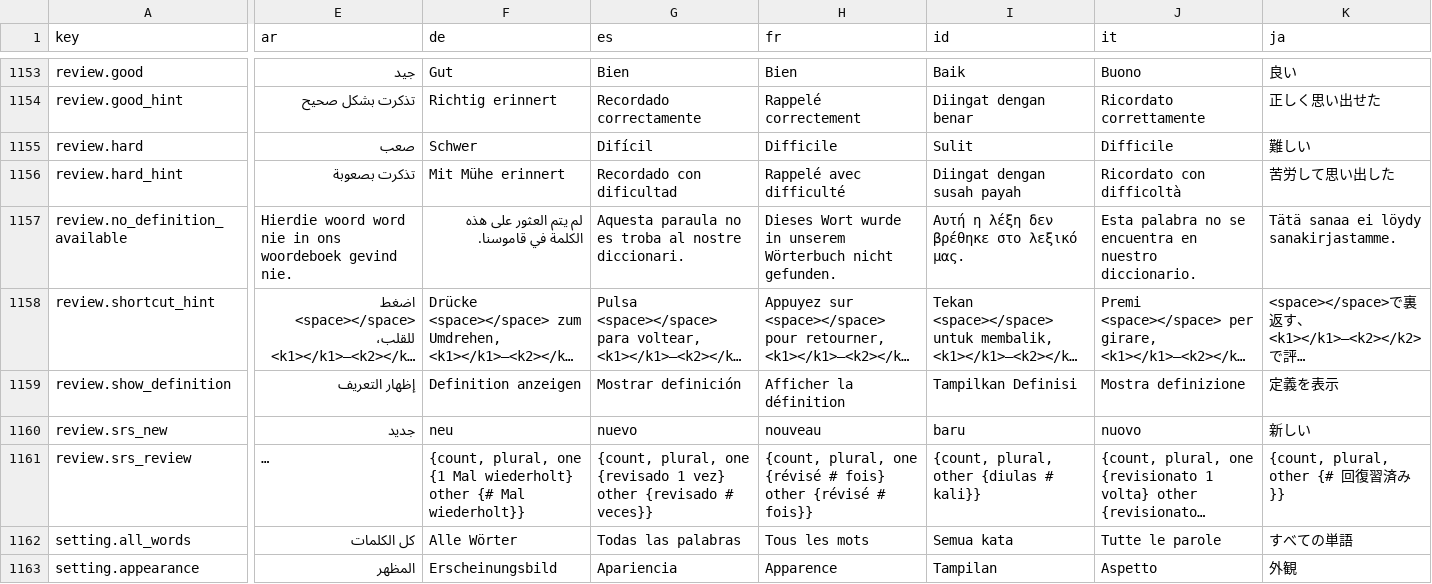
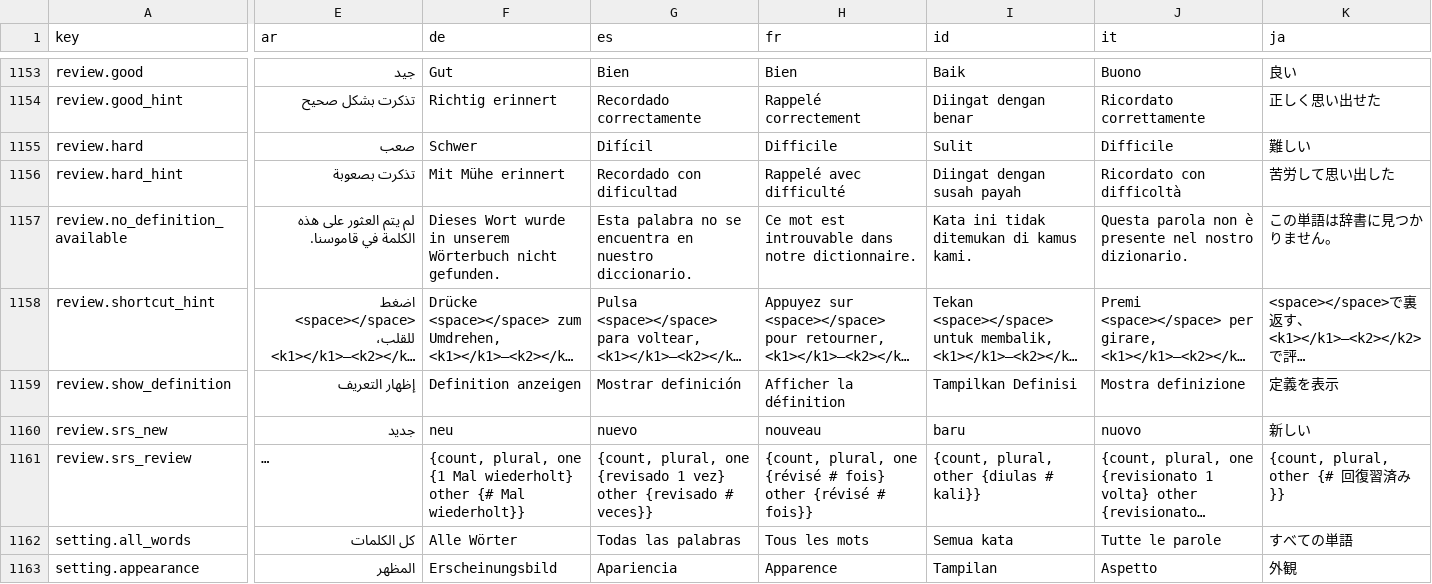
Before and after one commit to longjiang/language-player, a CSV file: translations.csv, drawn as a sheet; only a part is shown, gaps mark what is left out; long unchanged cells end in …; the diff covers the shown part only; the diff names each change by its address in the sheet, - before the commit and + after, or states it on an @@ line.

```diff
--- a/translations.csv
+++ b/translations.csv
-E1157 (ar): Hierdie woord word nie in ons woordeboek gevind nie.
+E1157 (ar): لم يتم العثور على هذه الكلمة في قاموسنا.
-F1157 (de): لم يتم العثور على هذه الكلمة في قاموسنا.
+F1157 (de): Dieses Wort wurde in unserem Wörterbuch nicht gefunden.
-G1157 (es): Aquesta paraula no es troba al nostre diccionari.
+G1157 (es): Esta palabra no se encuentra en nuestro diccionario.
-H1157 (fr): Dieses Wort wurde in unserem Wörterbuch nicht gefunden.
+H1157 (fr): Ce mot est introuvable dans notre dictionnaire.
-I1157 (id): Αυτή η λέξη δεν βρέθηκε στο λεξικό μας.
+I1157 (id): Kata ini tidak ditemukan di kamus kami.
-J1157 (it): Esta palabra no se encuentra en nuestro diccionario.
+J1157 (it): Questa parola non è presente nel nostro dizionario.
-K1157 (ja): Tätä sanaa ei löydy sanakirjastamme.
+K1157 (ja): この単語は辞書に見つかりません。
```
Also changed, not shown: 21 edited cells elsewhere in this file, 15 other files.
